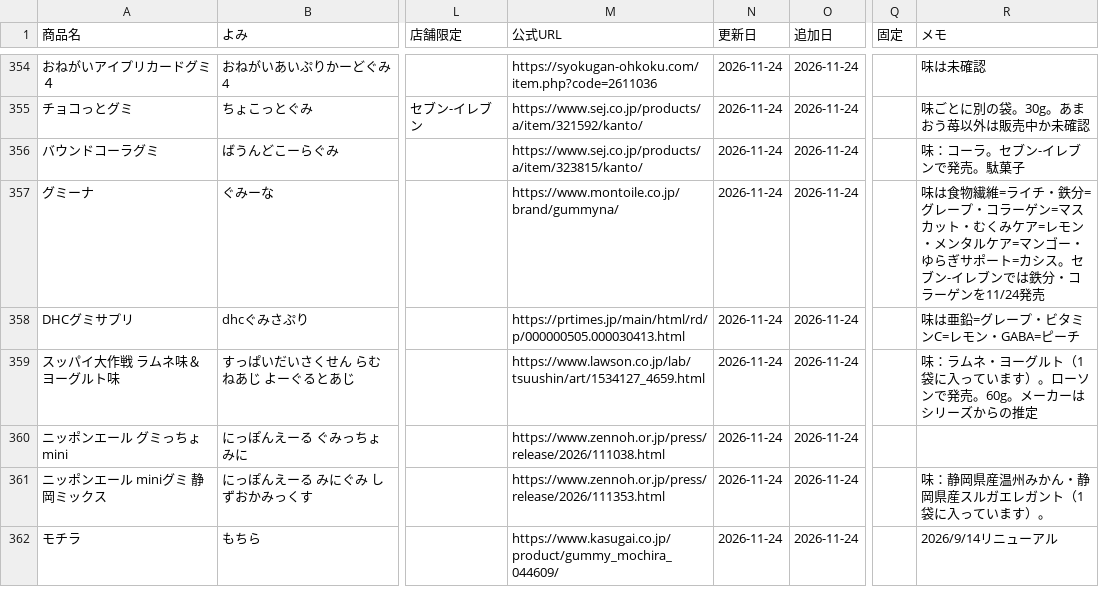
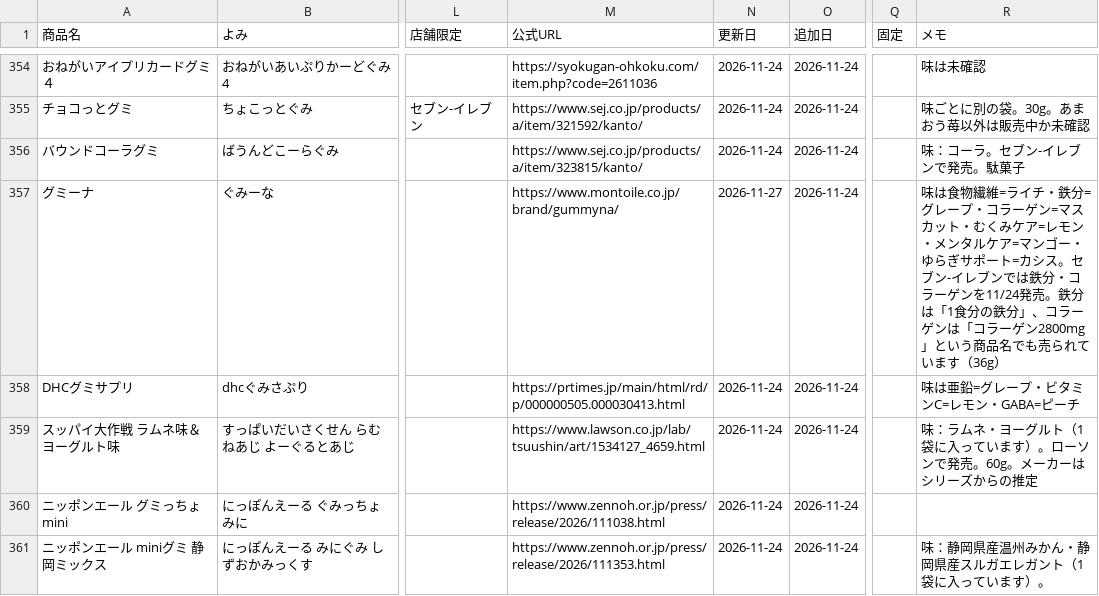
Before and after one commit to hatohat/gumilog, a CSV file: catalog.csv, drawn as a sheet; only a part is shown, gaps mark what is left out; the shorter side is filled out with more unchanged rows; the diff covers the shown part only; the diff names each change by its address in the sheet, - before the commit and + after, or states it on an @@ line.

```diff
--- a/catalog.csv
+++ b/catalog.csv
-N357 (更新日): 2026-11-24
+N357 (更新日): 2026-11-27
-R357 (メモ): …を11/24発売
+R357 (メモ): …を11/24発売。鉄分は「1食分の鉄分」、コラーゲンは「コラーゲン2800mg」という商品名でも売られています（36g）
```
Also changed, not shown: 1 added row elsewhere in this file, 2 other files.
